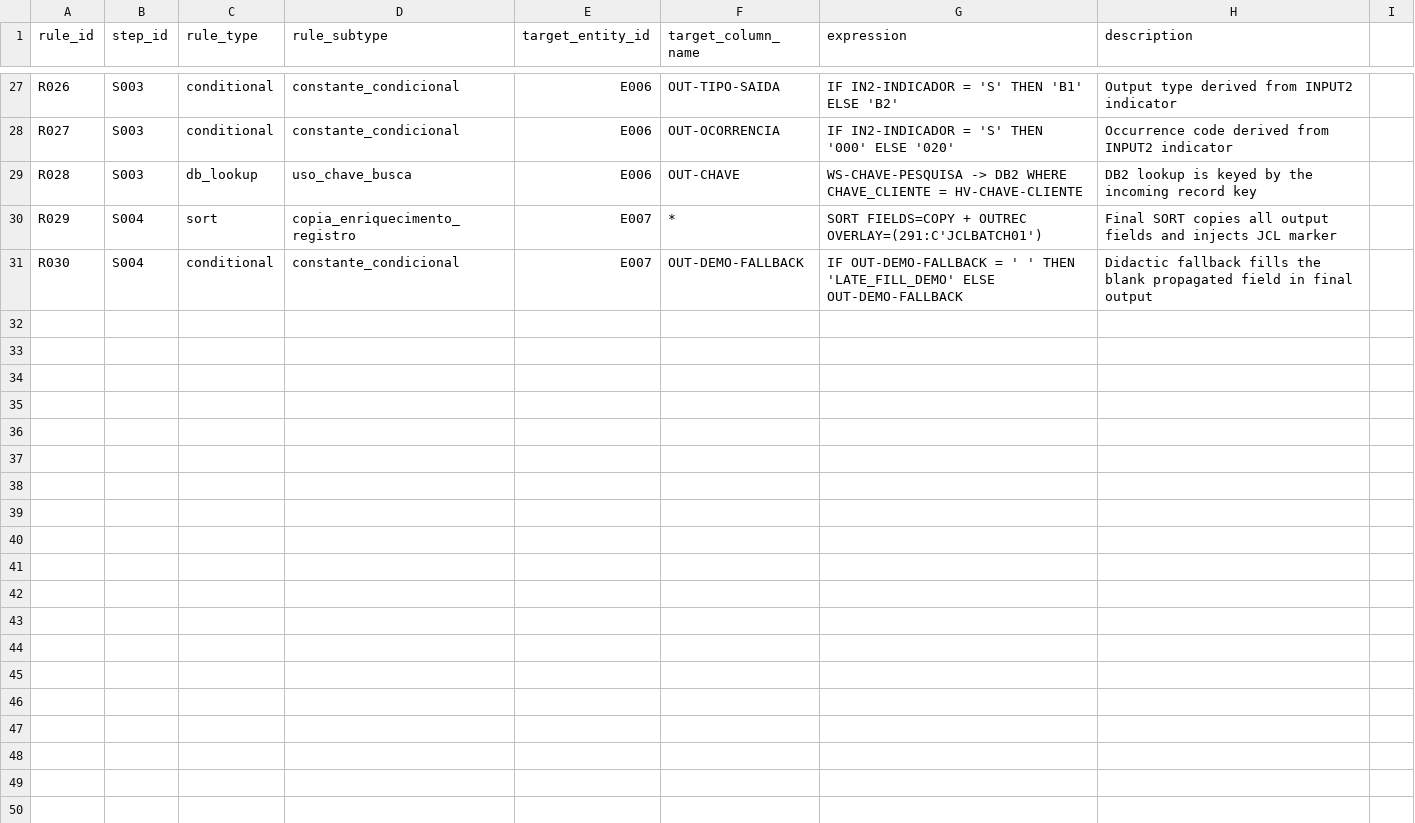
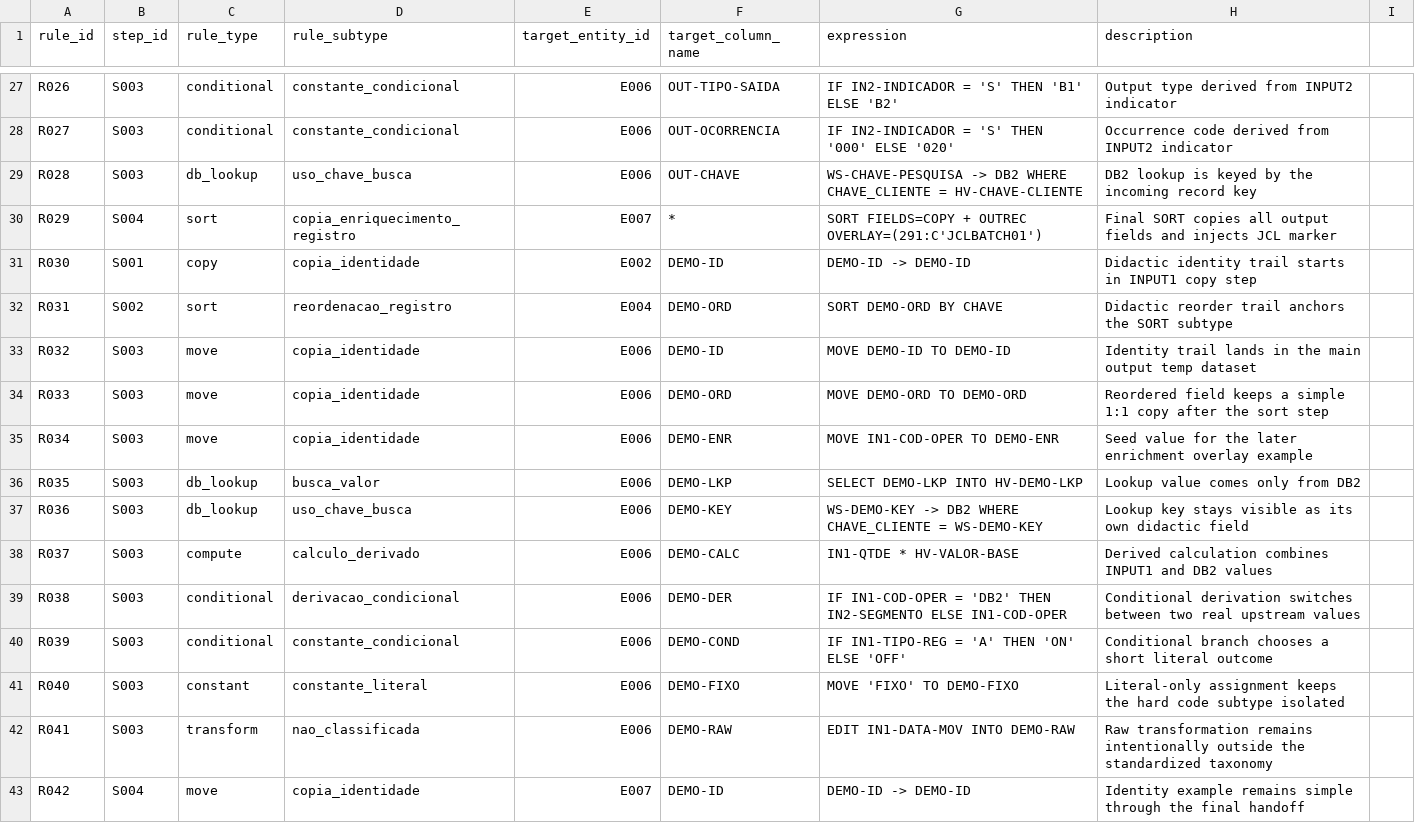
Before and after one commit to ViniciusMoraesSilva/lineage, a CSV file: generated/mainframe-extractor/JCLDB001/importar/transform_rules.csv, drawn as a sheet; only a part is shown, gaps mark what is left out; the diff covers the shown part only.

```diff
--- a/generated/mainframe-extractor/JCLDB001/importar/transform_rules.csv
+++ b/generated/mainframe-extractor/JCLDB001/importar/transform_rules.csv
@@ -30,2 +30,14 @@ R028,S003,db_lookup,uso_chave_busca,E006,OUT-CHAVE,WS-CHAVE-PESQUISA -> DB2 WHER
 R029,S004,sort,copia_enriquecimento_registro,E007,*,SORT FIELDS=COPY + OUTREC OVERLAY=(291:C'JCLBATCH01'),Final SORT copies all output fields and injects JCL marker
-R030,S004,conditional,constante_condicional,E007,OUT-DEMO-FALLBACK,IF OUT-DEMO-FALLBACK = ' ' THEN 'LATE_FILL_DEMO' ELSE OUT-DEMO-FALLBACK,Didactic fallback fills the blank propagated field in final output
+R030,S001,copy,copia_identidade,E002,DEMO-ID,DEMO-ID -> DEMO-ID,Didactic identity trail starts in INPUT1 copy step
+R031,S002,sort,reordenacao_registro,E004,DEMO-ORD,SORT DEMO-ORD BY CHAVE,Didactic reorder trail anchors the SORT subtype
+R032,S003,move,copia_identidade,E006,DEMO-ID,MOVE DEMO-ID TO DEMO-ID,Identity trail lands in the main output temp dataset
+R033,S003,move,copia_identidade,E006,DEMO-ORD,MOVE DEMO-ORD TO DEMO-ORD,Reordered field keeps a simple 1:1 copy after the sort step
+R034,S003,move,copia_identidade,E006,DEMO-ENR,MOVE IN1-COD-OPER TO DEMO-ENR,Seed value for the later enrichment overlay example
+R035,S003,db_lookup,busca_valor,E006,DEMO-LKP,SELECT DEMO-LKP INTO HV-DEMO-LKP,Lookup value comes only from DB2
+R036,S003,db_lookup,uso_chave_busca,E006,DEMO-KEY,WS-DEMO-KEY -> DB2 WHERE CHAVE_CLIENTE = WS-DEMO-KEY,Lookup key stays visible as its own didactic field
+R037,S003,compute,calculo_derivado,E006,DEMO-CALC,IN1-QTDE * HV-VALOR-BASE,Derived calculation combines INPUT1 and DB2 values
+R038,S003,conditional,derivacao_condicional,E006,DEMO-DER,IF IN1-COD-OPER = 'DB2' THEN IN2-SEGMENTO ELSE IN1-COD-OPER,Conditional derivation switches between two real upstream values
+R039,S003,conditional,constante_condicional,E006,DEMO-COND,IF IN1-TIPO-REG = 'A' THEN 'ON' ELSE 'OFF',Conditional branch chooses a short literal outcome
+R040,S003,constant,constante_literal,E006,DEMO-FIXO,MOVE 'FIXO' TO DEMO-FIXO,Literal-only assignment keeps the hard code subtype isolated
+R041,S003,transform,nao_classificada,E006,DEMO-RAW,EDIT IN1-DATA-MOV INTO DEMO-RAW,Raw transformation remains intentionally outside the standardized taxonomy
+R042,S004,move,copia_identidade,E007,DEMO-ID,DEMO-ID -> DEMO-ID,Identity example remains simple through the final handoff
```
Also changed, not shown: 12 added rows elsewhere in this file, generated/mainframe-extractor/JCLDB001/importar/column_mappings.csv, generated/mainframe-extractor/JCLDB001/importar/entity_columns.csv, 28 other files.
